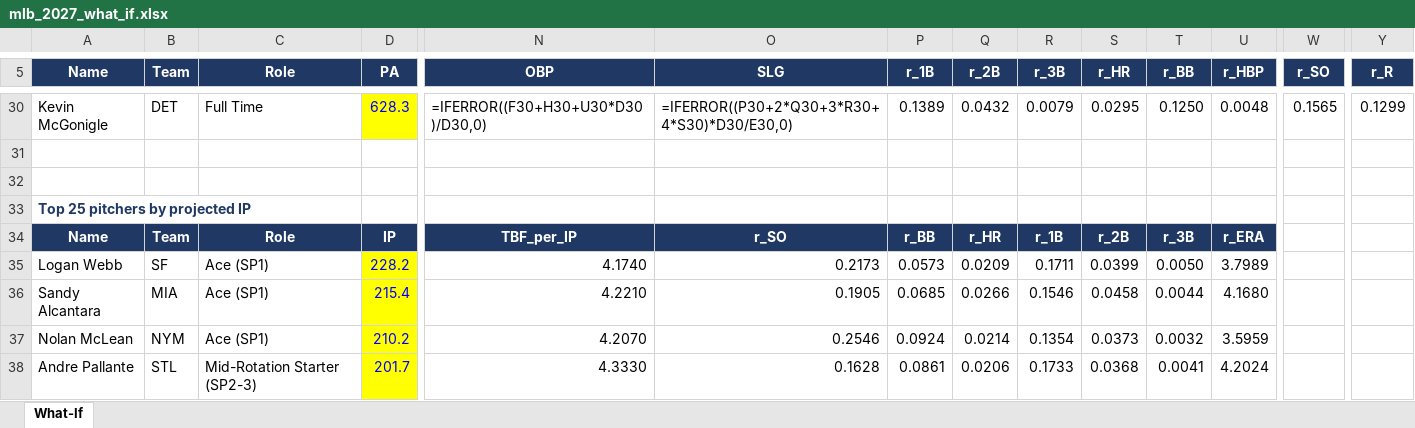
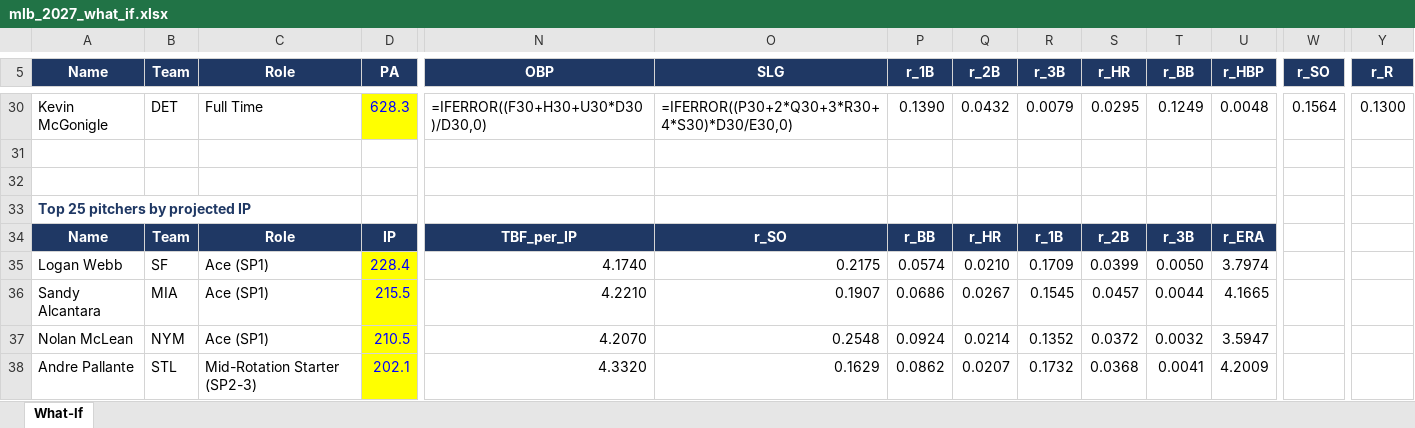
Before and after one commit to pmammino/DFSSimsFull, an Excel workbook: out/mlb_2027_what_if.xlsx, sheet What-If, drawn as a sheet; only a part is shown, gaps mark what is left out; values as stored, in another font and other column widths than the file's, no borders; formulas without a stored value are shown as written; the diff covers the shown part only; the diff names each change by its address in the sheet, - before the commit and + after, or states it on an @@ line.

```diff
--- a/out/mlb_2027_what_if.xlsx (sheet What-If)
+++ b/out/mlb_2027_what_if.xlsx (sheet What-If)
-P30 (r_1B): 0.1389
+P30 (r_1B): 0.1390
-T30 (r_BB): 0.1250
+T30 (r_BB): 0.1249
-W30 (r_SO): 0.1565
+W30 (r_SO): 0.1564
-Y30 (r_R): 0.1299
+Y30 (r_R): 0.1300
-D35 (PA): 228.2
+D35 (PA): 228.4
-O35 (SLG): 0.2173
+O35 (SLG): 0.2175
-P35 (r_1B): 0.0573
+P35 (r_1B): 0.0574
-Q35 (r_2B): 0.0209
+Q35 (r_2B): 0.0210
-R35 (r_3B): 0.1711
+R35 (r_3B): 0.1709
-U35 (r_HBP): 3.7989
+U35 (r_HBP): 3.7974
-D36 (PA): 215.4
+D36 (PA): 215.5
-O36 (SLG): 0.1905
+O36 (SLG): 0.1907
-P36 (r_1B): 0.0685
+P36 (r_1B): 0.0686
-Q36 (r_2B): 0.0266
+Q36 (r_2B): 0.0267
-R36 (r_3B): 0.1546
+R36 (r_3B): 0.1545
-S36 (r_HR): 0.0458
+S36 (r_HR): 0.0457
-U36 (r_HBP): 4.1680
+U36 (r_HBP): 4.1665
-D37 (PA): 210.2
+D37 (PA): 210.5
-O37 (SLG): 0.2546
+O37 (SLG): 0.2548
-R37 (r_3B): 0.1354
+R37 (r_3B): 0.1352
-S37 (r_HR): 0.0373
+S37 (r_HR): 0.0372
-U37 (r_HBP): 3.5959
+U37 (r_HBP): 3.5947
-D38 (PA): 201.7
+D38 (PA): 202.1
-N38 (OBP): 4.3330
+N38 (OBP): 4.3320
-O38 (SLG): 0.1628
+O38 (SLG): 0.1629
-P38 (r_1B): 0.0861
+P38 (r_1B): 0.0862
-Q38 (r_2B): 0.0206
+Q38 (r_2B): 0.0207
-R38 (r_3B): 0.1733
+R38 (r_3B): 0.1732
-U38 (r_HBP): 4.2024
+U38 (r_HBP): 4.2009
```
Also changed, not shown: 1 added row, 1 removed row and 169 edited cells elsewhere in this sheet, rosters/player_roles_hitters_2027.xlsx, rosters/player_roles_pitchers_2027.xlsx, 6 other files.
